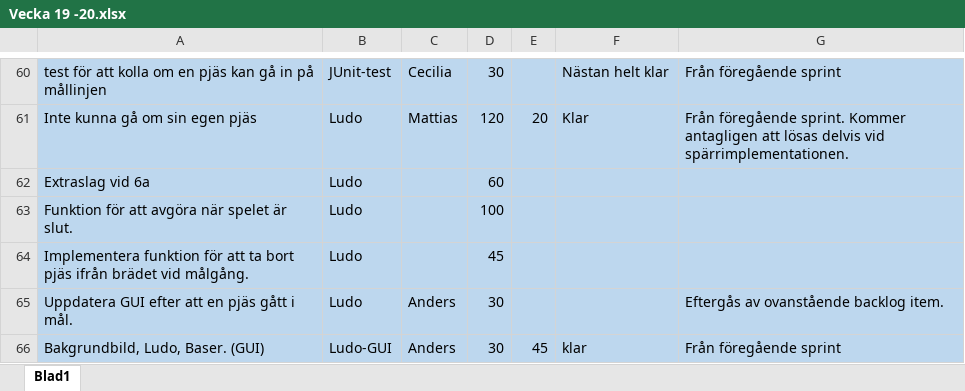
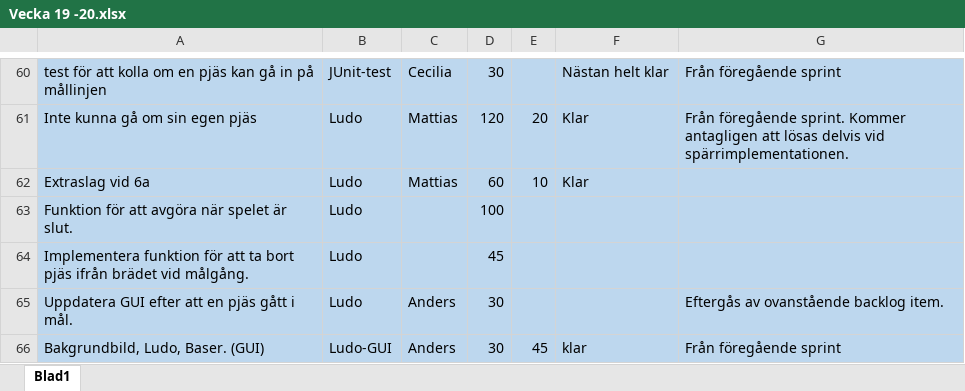
Before and after one commit to DVG302-G3/BoardGames, an Excel workbook: BoardGamesG3/Vecka 19 -20.xlsx, sheet Blad1, drawn as a sheet; only a part is shown, gaps mark what is left out; values as stored, in another font and other column widths than the file's, no borders; the diff names each change by its address in the sheet, - before the commit and + after, or states it on an @@ line.

```diff
--- a/BoardGamesG3/Vecka 19 -20.xlsx (sheet Blad1)
+++ b/BoardGamesG3/Vecka 19 -20.xlsx (sheet Blad1)
-C62: (empty)
+C62: Mattias
-E62: (empty)
+E62: 10
-F62: (empty)
+F62: Klar
```
Also changed, not shown: 6 other files.
